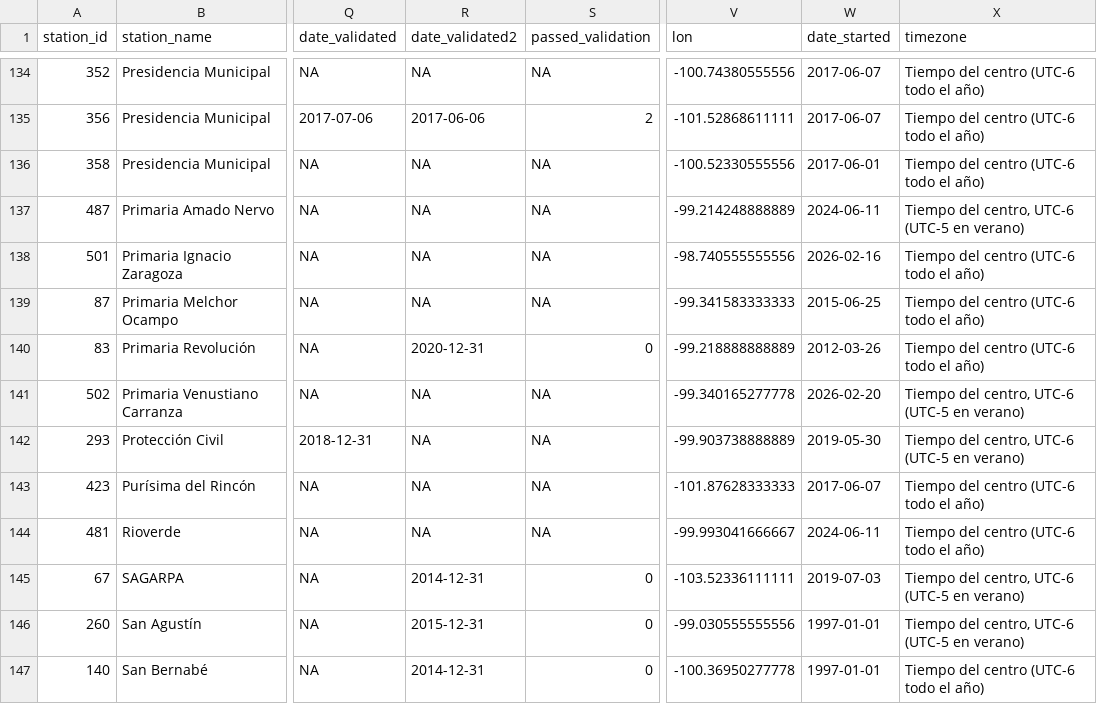
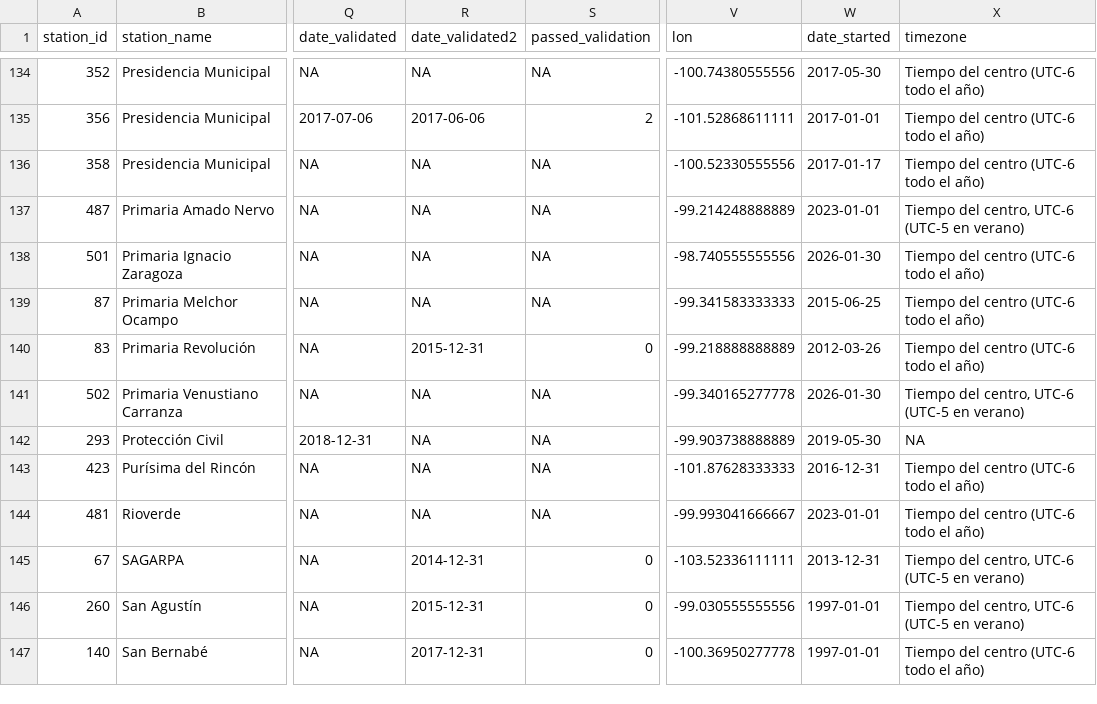
Before and after one commit to diegovalle/rsinaica, a CSV file: data-raw/stations_sinaica.csv, drawn as a sheet; only a part is shown, gaps mark what is left out; the diff covers the shown part only; the diff names each change by its address in the sheet, - before the commit and + after, or states it on an @@ line.

```diff
--- a/data-raw/stations_sinaica.csv
+++ b/data-raw/stations_sinaica.csv
-W134 (date_started): 2017-06-07
+W134 (date_started): 2017-05-30
-W135 (date_started): 2017-06-07
+W135 (date_started): 2017-01-01
-W136 (date_started): 2017-06-01
+W136 (date_started): 2017-01-17
-W137 (date_started): 2024-06-11
+W137 (date_started): 2023-01-01
-W138 (date_started): 2026-02-16
+W138 (date_started): 2026-01-30
-R140 (date_validated2): 2020-12-31
+R140 (date_validated2): 2015-12-31
-W141 (date_started): 2026-02-20
+W141 (date_started): 2026-01-30
-X142 (timezone): Tiempo del centro, UTC-6 (UTC-5 en verano)
+X142 (timezone): NA
-W143 (date_started): 2017-06-07
+W143 (date_started): 2016-12-31
-W144 (date_started): 2024-06-11
+W144 (date_started): 2023-01-01
-W145 (date_started): 2019-07-03
+W145 (date_started): 2013-12-31
-R147 (date_validated2): 2014-12-31
+R147 (date_validated2): 2017-12-31
```
Also changed, not shown: 1 added row and 150 edited cells elsewhere in this file, 4 other files.
